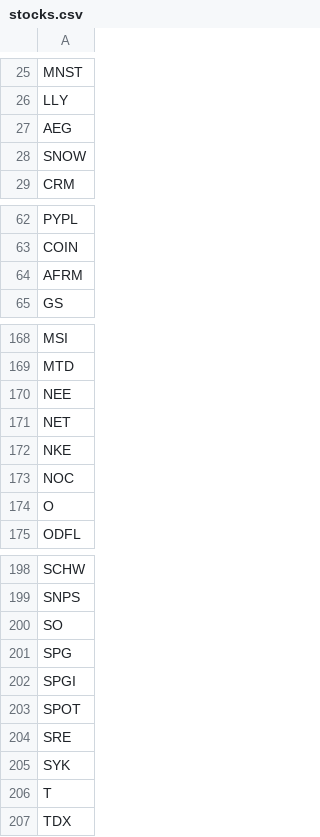
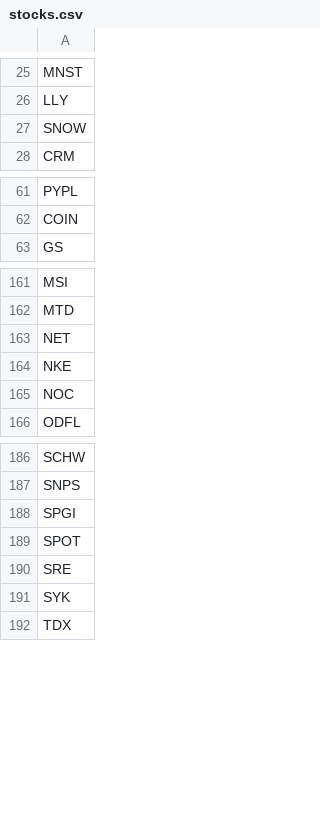
Before and after one commit to jaggadhruv/supertrend-scanner, a CSV file: stocks.csv, drawn as a sheet; only a part is shown, gaps mark what is left out; the diff covers the shown part only.

```diff
--- a/stocks.csv
+++ b/stocks.csv
@@ -26,3 +26,2 @@ MNST
 LLY
-AEG
 SNOW
@@ -63,3 +62,2 @@ PYPL
 COIN
-AFRM
 GS
@@ -169,3 +162,2 @@ MSI
 MTD
-NEE
 NET
@@ -173,3 +165,2 @@ NKE
 NOC
-O
 ODFL
@@ -199,4 +187,2 @@ SCHW
 SNPS
-SO
-SPG
 SPGI
@@ -205,3 +191,2 @@ SRE
 SYK
-T
 TDX
```
Also changed, not shown: 31 added rows and 11 removed rows elsewhere in this file.
